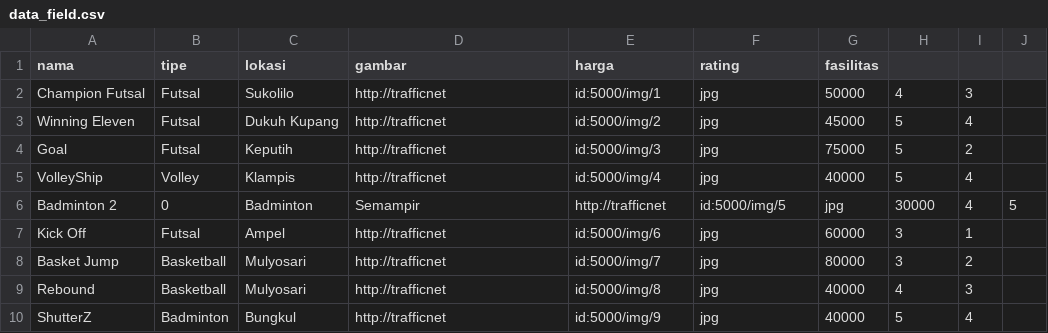
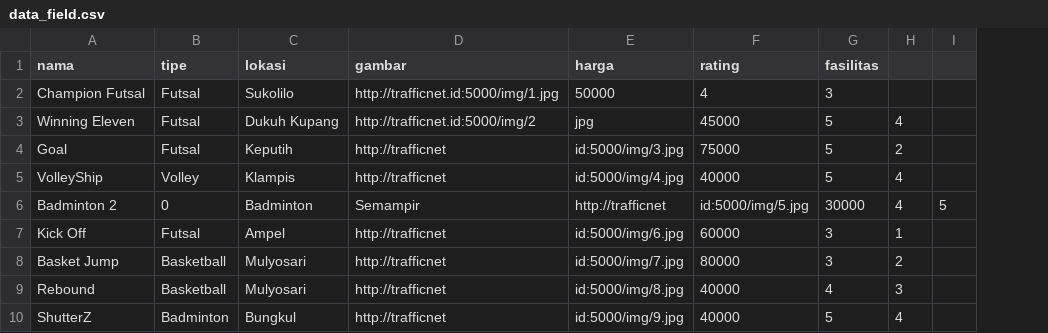
Before and after one commit to SangsakaWira/arenao-api, a CSV file: database/data_field.csv, drawn as a sheet; removed rows and columns are numbered as before the commit, all else as after; the diff names each change by its address in the sheet, - before the commit and + after, or states it on an @@ line.

```diff
--- a/database/data_field.csv
+++ b/database/data_field.csv
-column G (fasilitas), rows 2-10: 50000 | 45000 | 75000 | 40000 | jpg | 60000 | 80000 | 40000 | 40000
-G1: (empty)
+G1: fasilitas
-D2 (gambar): http://trafficnet
+D2 (gambar): http://trafficnet.id:5000/img/1.jpg
-E2 (harga): id:5000/img/1
+E2 (harga): 50000
-F2 (rating): jpg
+F2 (rating): 4
-G2 (fasilitas): 4
+G2 (fasilitas): 3
-H2: 3
+H2: (empty)
-D3 (gambar): http://trafficnet
+D3 (gambar): http://trafficnet.id:5000/img/2
-E3 (harga): id:5000/img/2
+E3 (harga): jpg
-F3 (rating): jpg
+F3 (rating): 45000
-E4 (harga): id:5000/img/3
+E4 (harga): id:5000/img/3.jpg
-F4 (rating): jpg
+F4 (rating): 75000
-E5 (harga): id:5000/img/4
+E5 (harga): id:5000/img/4.jpg
-F5 (rating): jpg
+F5 (rating): 40000
-F6 (rating): id:5000/img/5
+F6 (rating): id:5000/img/5.jpg
-E7 (harga): id:5000/img/6
+E7 (harga): id:5000/img/6.jpg
-F7 (rating): jpg
+F7 (rating): 60000
-E8 (harga): id:5000/img/7
+E8 (harga): id:5000/img/7.jpg
-F8 (rating): jpg
+F8 (rating): 80000
-E9 (harga): id:5000/img/8
+E9 (harga): id:5000/img/8.jpg
-F9:F10 (rating): jpg
+F9:F10 (rating): 40000
-E10 (harga): id:5000/img/9
+E10 (harga): id:5000/img/9.jpg
```
Also changed, not shown: database/data_transaksi.csv, 1 other file.
